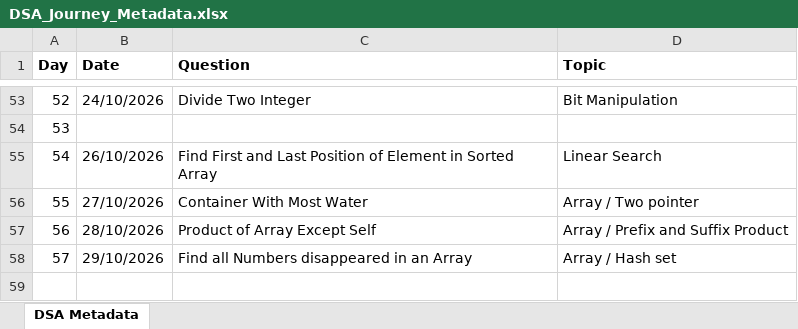
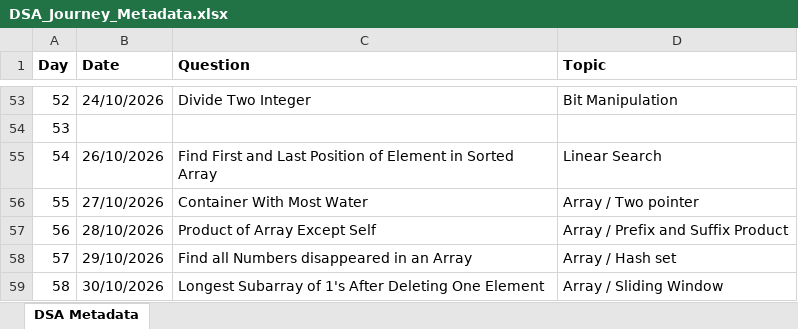
Before and after one commit to ajinkyashinde818/DSA-Journey, an Excel workbook: DSA_Journey_Metadata.xlsx, sheet DSA Metadata, drawn as a sheet; only a part is shown, gaps mark what is left out; values as stored, in another font and other column widths than the file's, no borders; the diff names each change by its address in the sheet, - before the commit and + after, or states it on an @@ line.

```diff
--- a/DSA_Journey_Metadata.xlsx (sheet DSA Metadata)
+++ b/DSA_Journey_Metadata.xlsx (sheet DSA Metadata)
+row 59: 58 | 30/10/2026 | Longest Subarray of 1's After Deleting One Element | Array / Sliding Window
```
Also changed, not shown: 1 other file.
